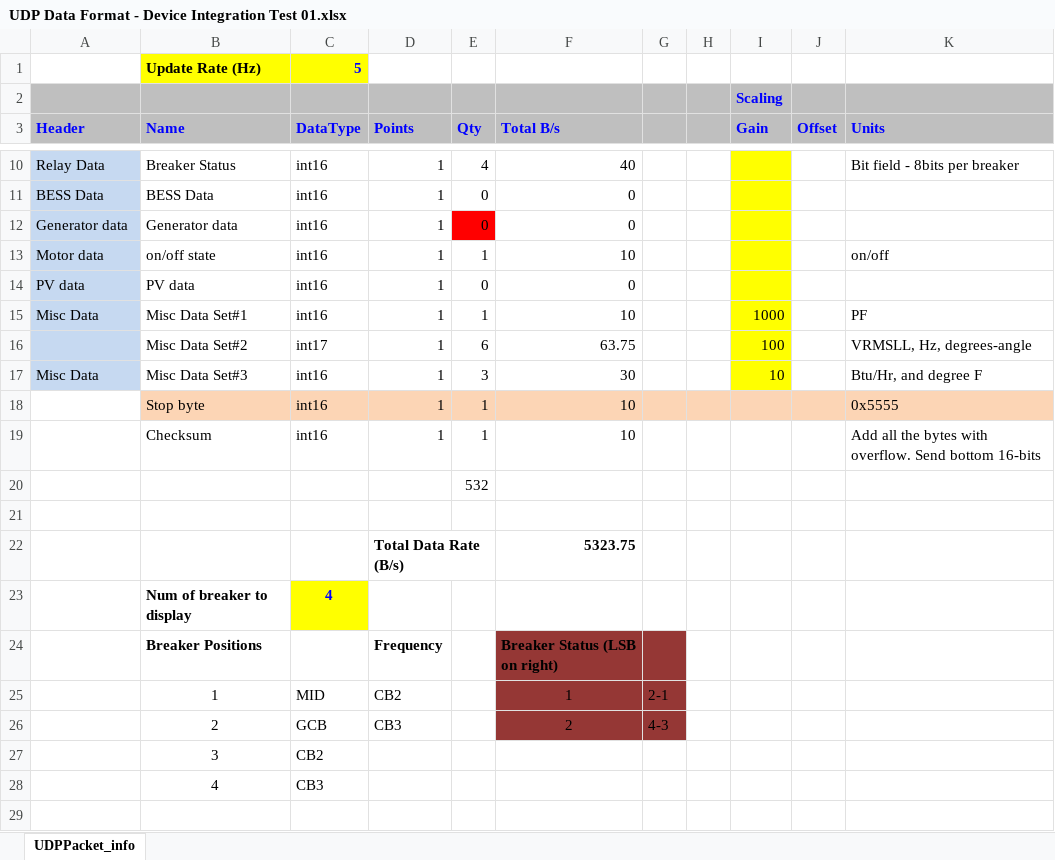
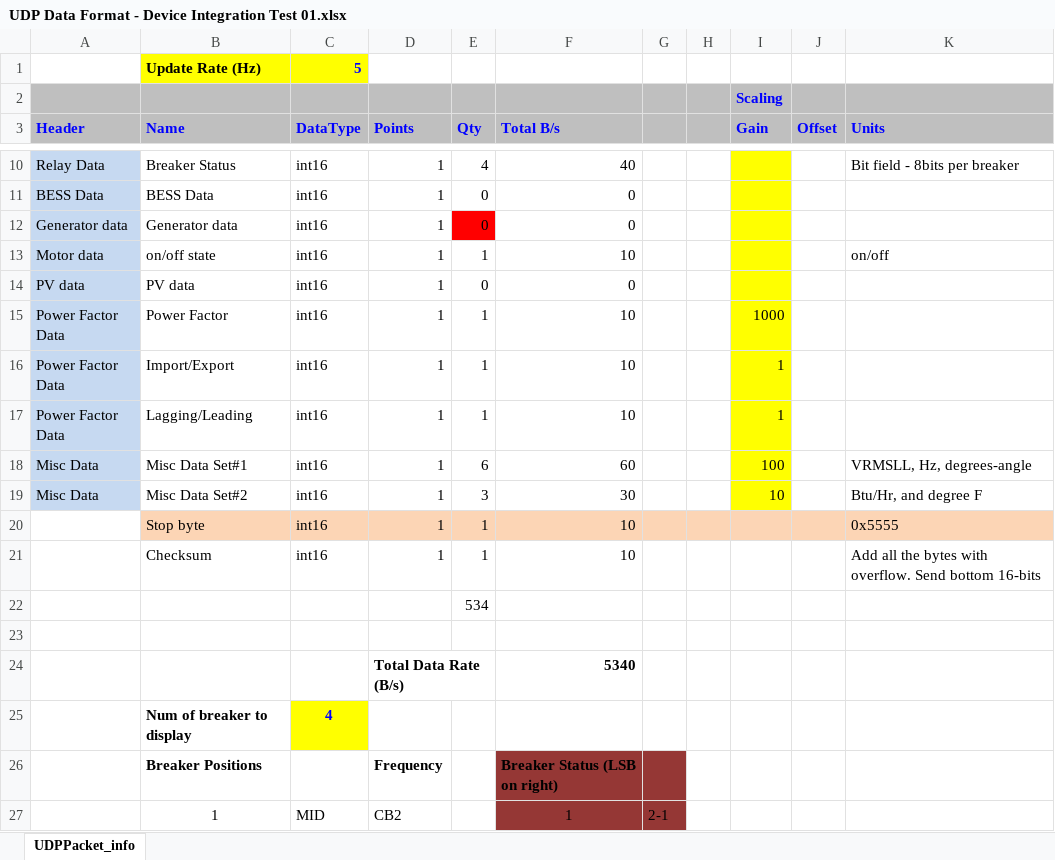
Before and after one commit to PowerSystemsHIL/EPHCC, an Excel workbook: CaseStudies/SimulinkOpal/Device_Integration_Test_01_OpalReady_v3/UDP Data Format - Device Integration Test 01.xlsx, sheet UDPPacket_info, drawn as a sheet; only a part is shown, gaps mark what is left out; the shorter side is filled out with more unchanged rows; values as stored, in another font and other column widths than the file's, no borders; removed rows and columns are numbered as before the commit, all else as after; the diff names each change by its address in the sheet, - before the commit and + after, or states it on an @@ line.

Commit message:
updated spreadsheet with to include power factor variables

```diff
--- a/CaseStudies/SimulinkOpal/Device_Integration_Test_01_OpalReady_v3/UDP Data Format - Device Integration Test 01.xlsx (sheet UDPPacket_info)
+++ b/CaseStudies/SimulinkOpal/Device_Integration_Test_01_OpalReady_v3/UDP Data Format - Device Integration Test 01.xlsx (sheet UDPPacket_info)
+row 15: Power Factor Data | Power Factor | int16 | 1 | 1 | 10 |  |  | 1000
+row 16: Power Factor Data | Import/Export | int16 | 1 | 1 | 10 |  |  | 1
+row 17: Power Factor Data | Lagging/Leading | int16 | 1 | 1 | 10 |  |  | 1
-E18 (Qty): 1
+E18 (Qty): 6
-F18 (Total B/s): 10
+F18 (Total B/s): 60
-I18 (Gain): 1000
+I18 (Gain): 100
-K18 (Units): PF
+K18 (Units): VRMSLL, Hz, degrees-angle
-row 16:  | Misc Data Set#2 | int17 | 1 | 6 | 63.75 |  |  | 100 |  | VRMSLL, Hz, degrees-angle
-B19 (Name): Misc Data Set#3
+B19 (Name): Misc Data Set#2
-E22 (Qty): 532
+E22 (Qty): 534
-F24 (Total B/s): 5323.75
+F24 (Total B/s): 5340
```
Also changed, not shown: formulas that keep their value.
